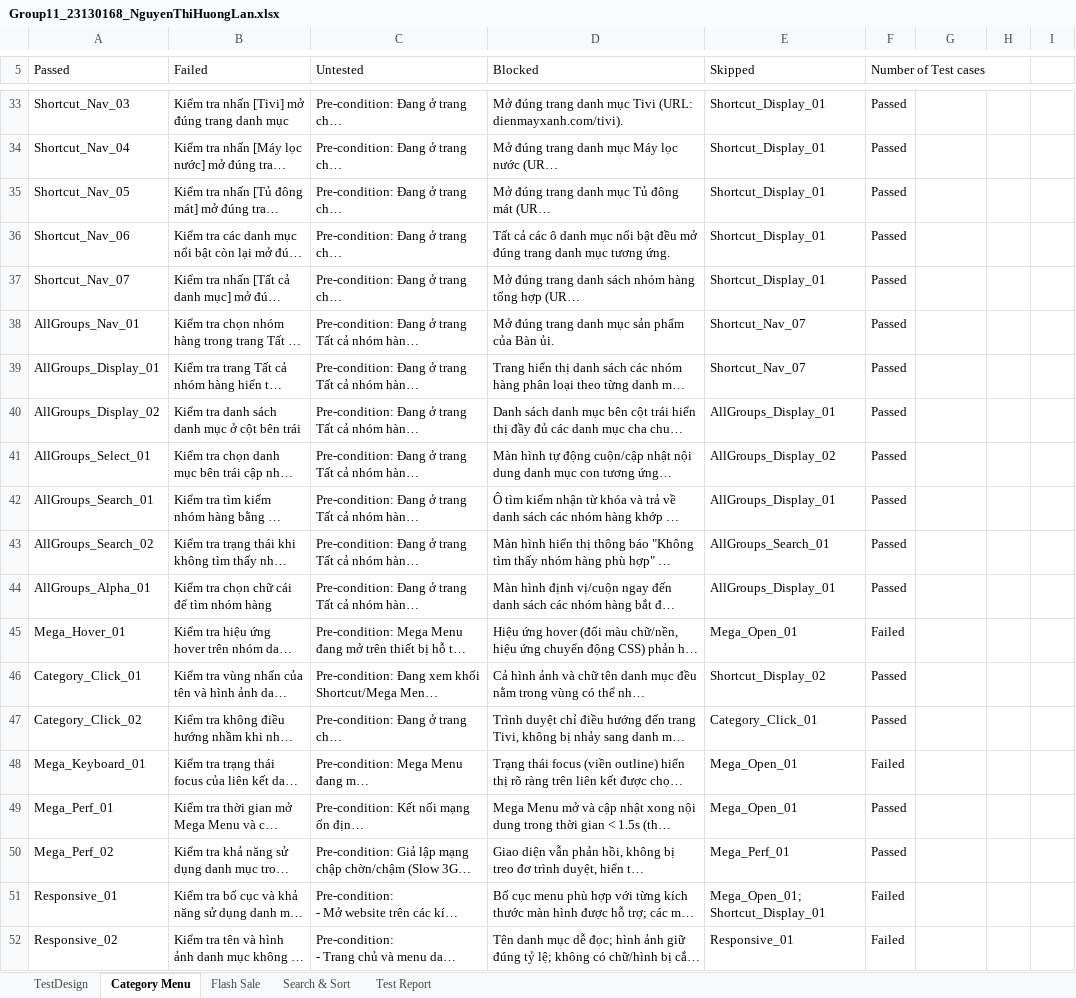
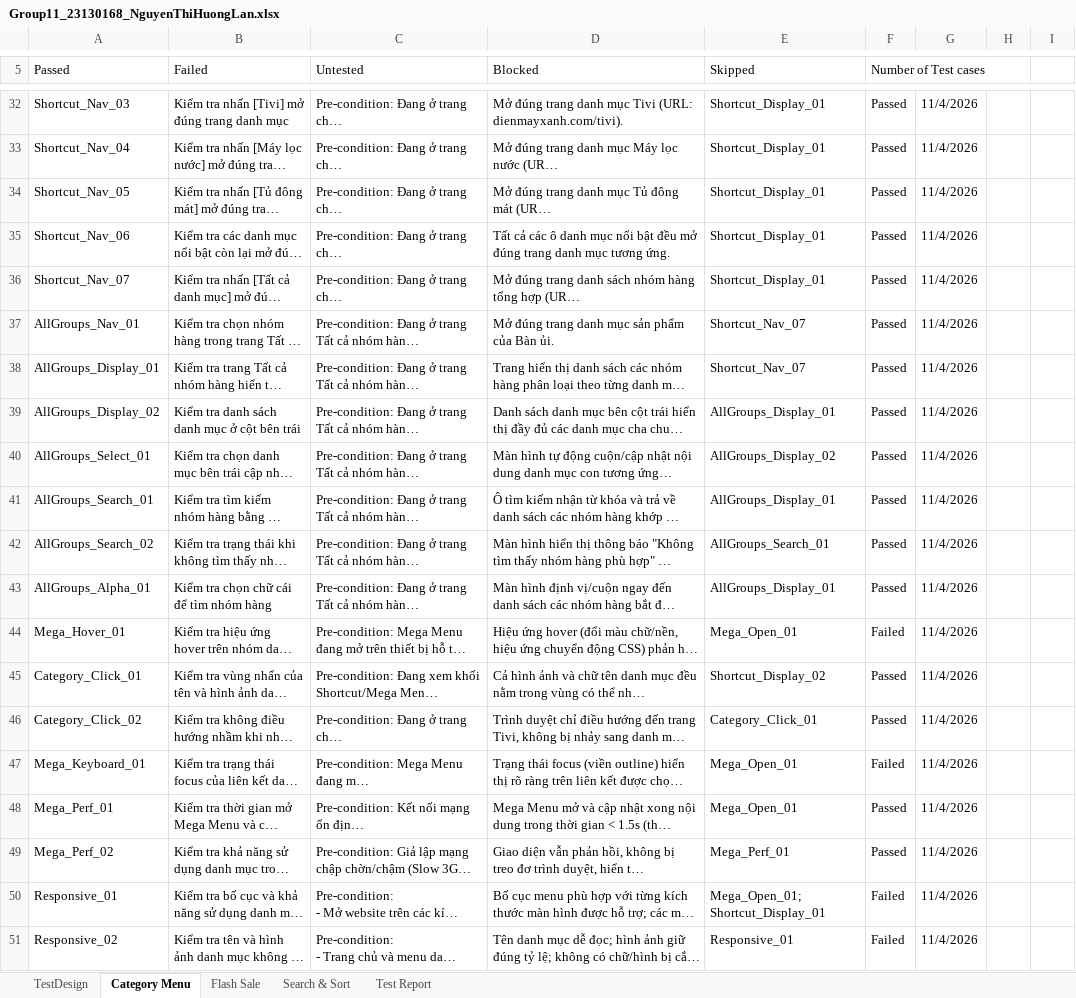
Before and after one commit to HuongLan23130168/Software_Testing, an Excel workbook: Group11_23130168_NguyenThiHuongLan.xlsx, sheet Category Menu, drawn as a sheet; only a part is shown, gaps mark what is left out; long unchanged cells end in …; values as stored, in another font and other column widths than the file's, no cell formats; charts and pictures and table styles not drawn; addresses are those after the commit; the diff covers the shown part only; the diff names each change by its address in the sheet, - before the commit and + after, or states it on an @@ line.

```diff
--- a/Group11_23130168_NguyenThiHuongLan.xlsx (sheet Category Menu)
+++ b/Group11_23130168_NguyenThiHuongLan.xlsx (sheet Category Menu)
-G32:G51: (empty)
+G32:G51: 11/4/2026
```
Also changed, not shown: 1 removed row and 26 edited cells elsewhere in this sheet, sheet Flash Sale, sheet Test Report, cell formats.
